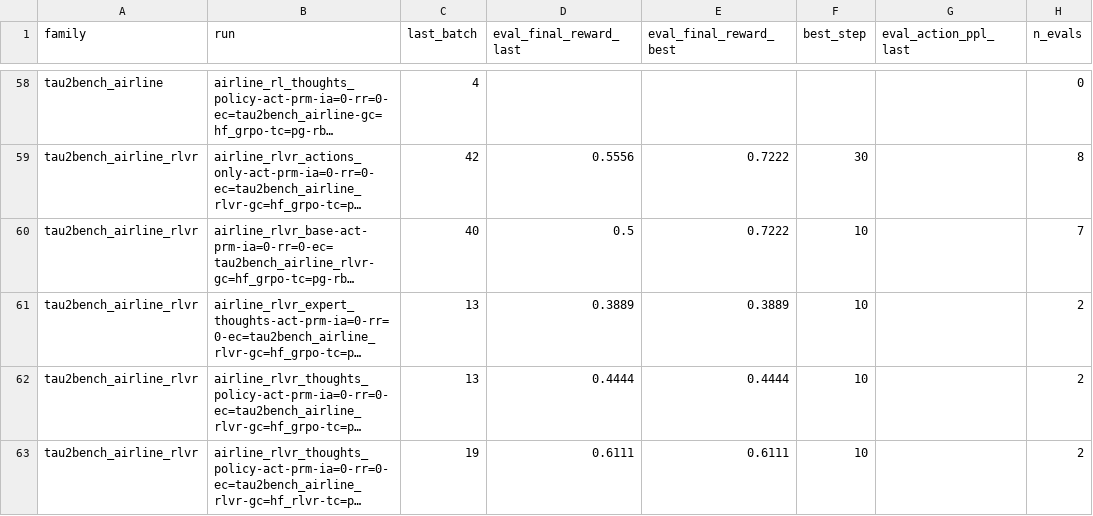
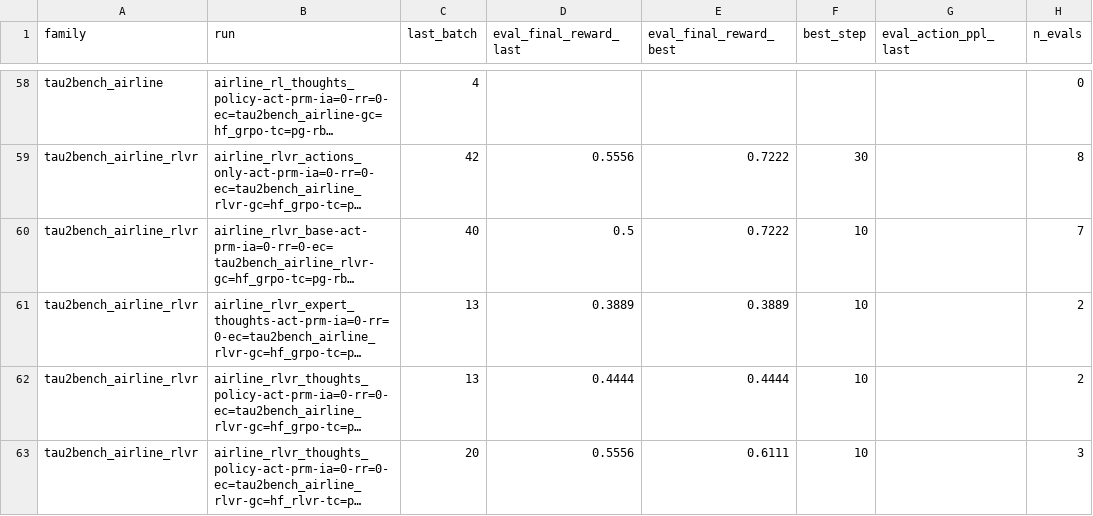
Before and after one commit to mzio/act-prm-blog, a CSV file: results/SUMMARY.csv, drawn as a sheet; only a part is shown, gaps mark what is left out; long unchanged cells end in …; the diff names each change by its address in the sheet, - before the commit and + after, or states it on an @@ line.

Commit message:
results: backup run metrics (auto) [2026-08-01 12:27]

```diff
--- a/results/SUMMARY.csv
+++ b/results/SUMMARY.csv
-C63 (last_batch): 19
+C63 (last_batch): 20
-D63 (eval_final_reward_last): 0.6111
+D63 (eval_final_reward_last): 0.5556
-H63 (n_evals): 2
+H63 (n_evals): 3
```
Also changed, not shown: 1 other file.
